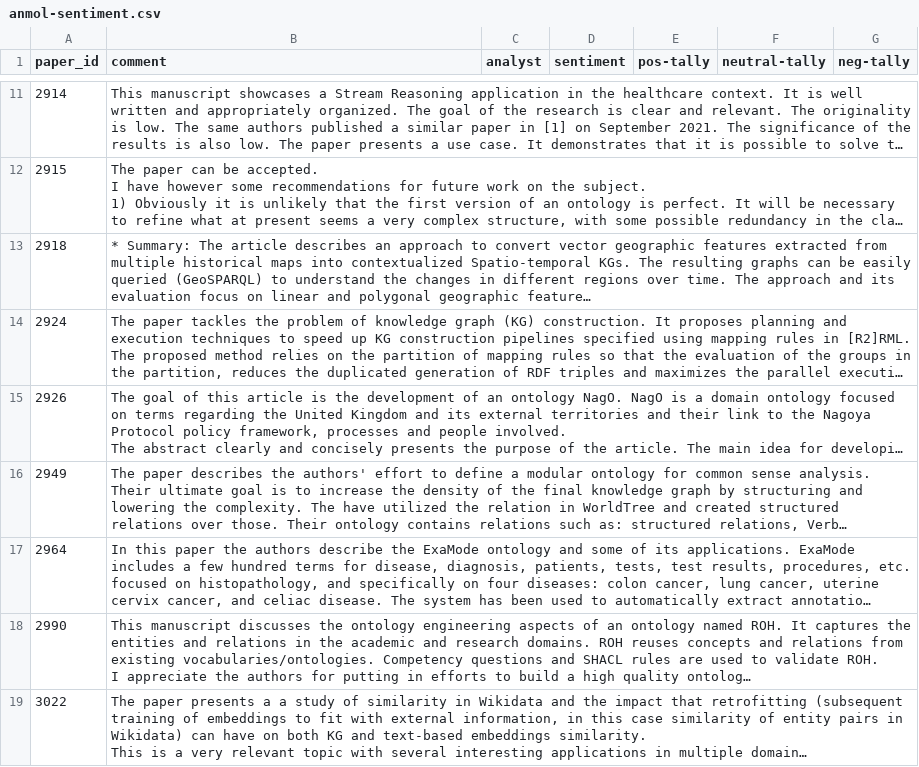
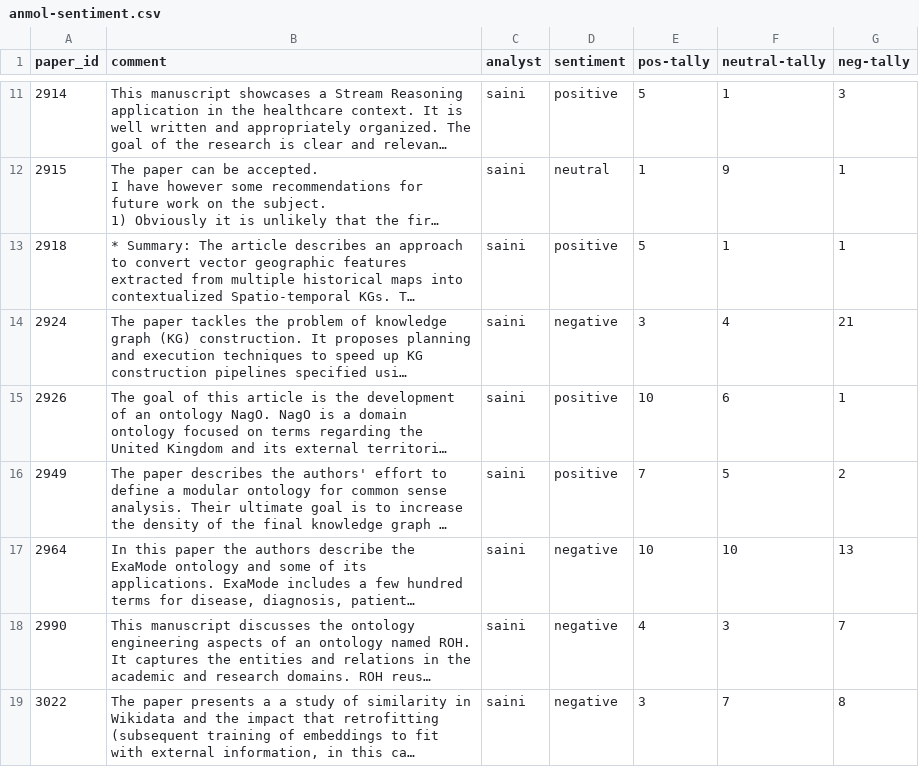
Before and after one commit to kastle-lab/sentiment-analysis-swj, a CSV file: deliverables/data/human-determined-sentiment/anmol-sentiment.csv, drawn as a sheet; only a part is shown, gaps mark what is left out; long unchanged cells end in …; the diff covers the shown part only; the diff names each change by its address in the sheet, - before the commit and + after, or states it on an @@ line.

Commit message:
Saini Sentiment Analysis

```diff
--- a/deliverables/data/human-determined-sentiment/anmol-sentiment.csv
+++ b/deliverables/data/human-determined-sentiment/anmol-sentiment.csv
-C11:C19 (analyst): (empty)
+C11:C19 (analyst): saini
-D11 (sentiment): (empty)
+D11 (sentiment): positive
-E11 (pos-tally): (empty)
+E11 (pos-tally): 5
-F11 (neutral-tally): (empty)
+F11 (neutral-tally): 1
-G11 (neg-tally): (empty)
+G11 (neg-tally): 3
-D12 (sentiment): (empty)
+D12 (sentiment): neutral
-E12 (pos-tally): (empty)
+E12 (pos-tally): 1
-F12 (neutral-tally): (empty)
+F12 (neutral-tally): 9
-G12:G13 (neg-tally): (empty)
+G12:G13 (neg-tally): 1
-D13 (sentiment): (empty)
+D13 (sentiment): positive
-E13 (pos-tally): (empty)
+E13 (pos-tally): 5
-F13 (neutral-tally): (empty)
+F13 (neutral-tally): 1
-D14 (sentiment): (empty)
+D14 (sentiment): negative
-E14 (pos-tally): (empty)
+E14 (pos-tally): 3
-F14 (neutral-tally): (empty)
+F14 (neutral-tally): 4
-G14 (neg-tally): (empty)
+G14 (neg-tally): 21
-D15:D16 (sentiment): (empty)
+D15:D16 (sentiment): positive
-E15 (pos-tally): (empty)
+E15 (pos-tally): 10
-F15 (neutral-tally): (empty)
+F15 (neutral-tally): 6
-G15 (neg-tally): (empty)
+G15 (neg-tally): 1
-E16 (pos-tally): (empty)
+E16 (pos-tally): 7
-F16 (neutral-tally): (empty)
+F16 (neutral-tally): 5
-G16 (neg-tally): (empty)
+G16 (neg-tally): 2
-D17:D19 (sentiment): (empty)
+D17:D19 (sentiment): negative
-E17 (pos-tally): (empty)
+E17 (pos-tally): 10
-F17 (neutral-tally): (empty)
+F17 (neutral-tally): 10
-G17 (neg-tally): (empty)
+G17 (neg-tally): 13
-E18 (pos-tally): (empty)
+E18 (pos-tally): 4
-F18 (neutral-tally): (empty)
+F18 (neutral-tally): 3
-G18 (neg-tally): (empty)
+G18 (neg-tally): 7
-E19 (pos-tally): (empty)
+E19 (pos-tally): 3
-F19 (neutral-tally): (empty)
+F19 (neutral-tally): 7
-G19 (neg-tally): (empty)
+G19 (neg-tally): 8
```
Also changed, not shown: 55 edited cells elsewhere in this file, 1 other file.
